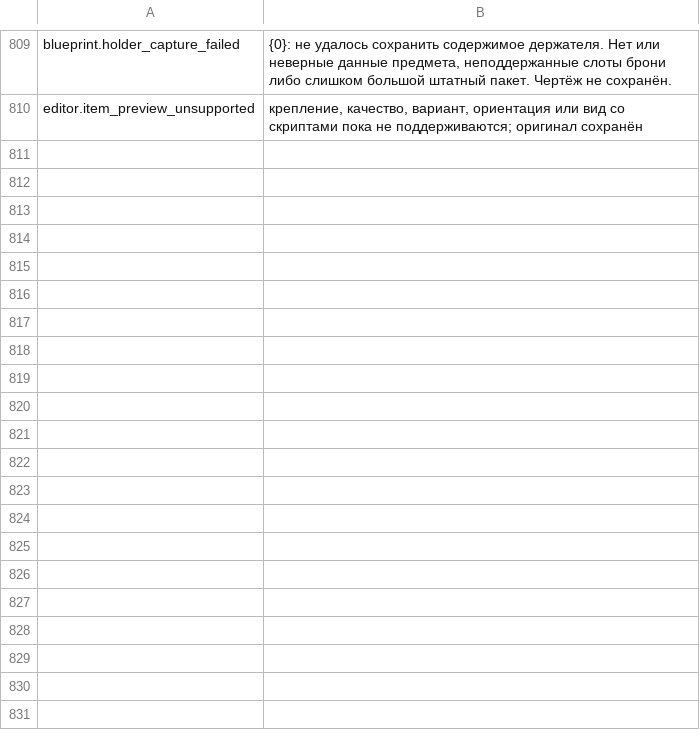
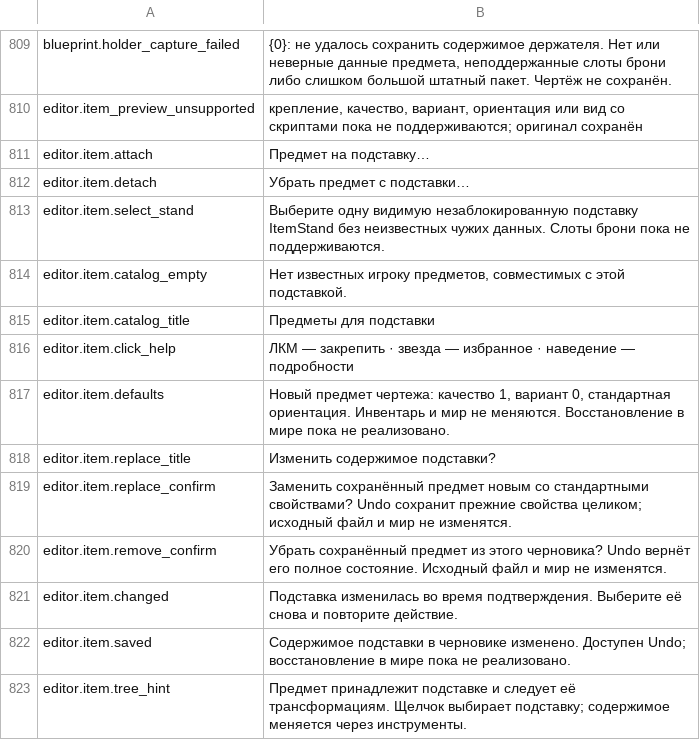
Before and after one commit to MaikiOS/BuildWorks, a TSV file: src/BuildWorks/Translations/Russian.tsv, drawn as a sheet; only a part is shown, gaps mark what is left out; the diff names each change by its address in the sheet, - before the commit and + after, or states it on an @@ line.

Commit message:
feat: author blueprint ItemStand contents with safe history

```diff
--- a/src/BuildWorks/Translations/Russian.tsv
+++ b/src/BuildWorks/Translations/Russian.tsv
+row 811: editor.item.attach | Предмет на подставку…
+row 812: editor.item.detach | Убрать предмет с подставки…
+row 813: editor.item.select_stand | Выберите одну видимую незаблокированную подставку ItemStand без неизвестных чужих данных. Слоты брони пока не поддерживаются.
+row 814: editor.item.catalog_empty | Нет известных игроку предметов, совместимых с этой подставкой.
+row 815: editor.item.catalog_title | Предметы для подставки
+row 816: editor.item.click_help | ЛКМ — закрепить · звезда — избранное · наведение — подробности
+row 817: editor.item.defaults | Новый предмет чертежа: качество 1, вариант 0, стандартная ориентация. Инвентарь и мир не меняются. Восстановление в мире пока не реализовано.
+row 818: editor.item.replace_title | Изменить содержимое подставки?
+row 819: editor.item.replace_confirm | Заменить сохранённый предмет новым со стандартными свойствами? Undo сохранит прежние свойства целиком; исходный файл и мир не изменятся.
+row 820: editor.item.remove_confirm | Убрать сохранённый предмет из этого черновика? Undo вернёт его полное состояние. Исходный файл и мир не изменятся.
+row 821: editor.item.changed | Подставка изменилась во время подтверждения. Выберите её снова и повторите действие.
+row 822: editor.item.saved | Содержимое подставки в черновике изменено. Доступен Undo; восстановление в мире пока не реализовано.
+row 823: editor.item.tree_hint | Предмет принадлежит подставке и следует её трансформациям. Щелчок выбирает подставку; содержимое меняется через инструменты.
```
Also changed, not shown: tools/BuildWorks.UiWorkbench/Assets/Editor/RuntimeSources/English.tsv, 22 other files.
